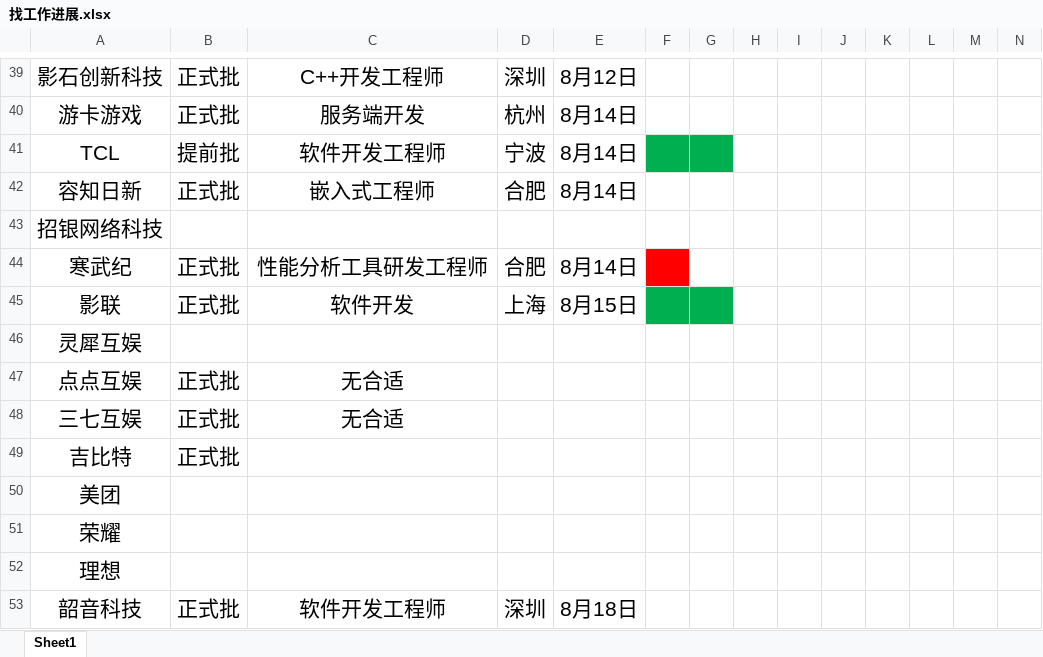
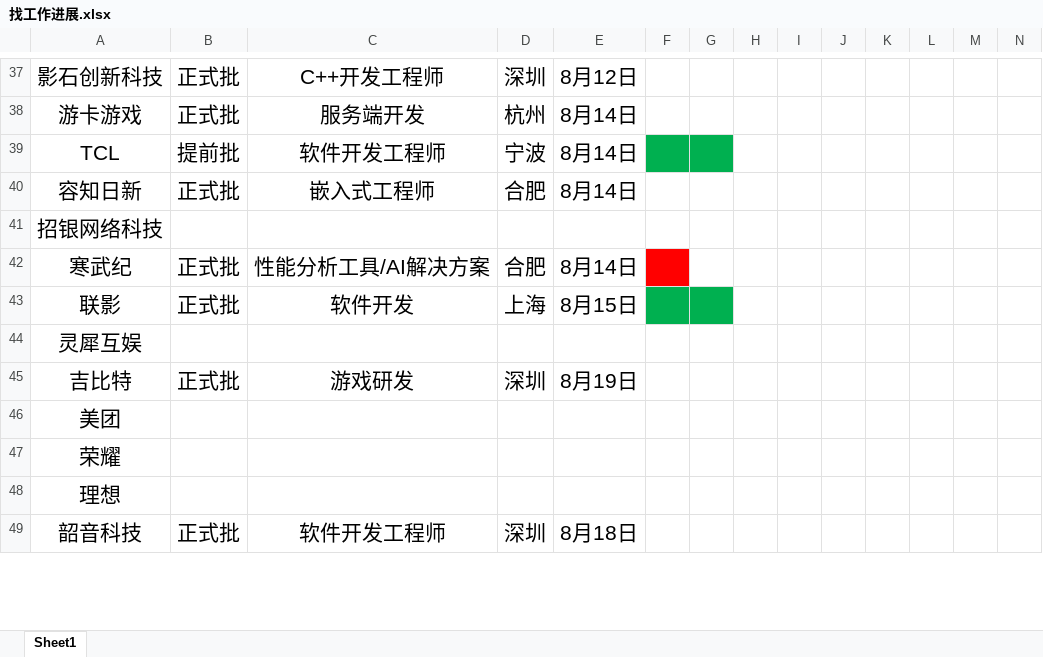
Before and after one commit to mihudaner/Codenotes, an Excel workbook: JOB/牛客笔面试/找工作进展.xlsx, sheet Sheet1, drawn as a sheet; only a part is shown, gaps mark what is left out; values as stored, in another font and other column widths than the file's, no borders; removed rows and columns are numbered as before the commit, all else as after; rows hold the shown columns only; the diff covers the shown part only; the diff names each change by its address in the sheet, - before the commit and + after, or states it on an @@ line.

```diff
--- a/JOB/牛客笔面试/找工作进展.xlsx (sheet Sheet1)
+++ b/JOB/牛客笔面试/找工作进展.xlsx (sheet Sheet1)
-C42: 性能分析工具研发工程师
+C42: 性能分析工具/AI解决方案
-A43: 影联
+A43: 联影
-row 47: 点点互娱 | 正式批 | 无合适
-row 48: 三七互娱 | 正式批 | 无合适
-C45: (empty)
+C45: 游戏研发
-D45: (empty)
+D45: 深圳
-E45: (empty)
+E45: 8月19日
```
Also changed, not shown: 3 removed rows, 53 edited cells and cell formats elsewhere in this sheet, 14 other files.
